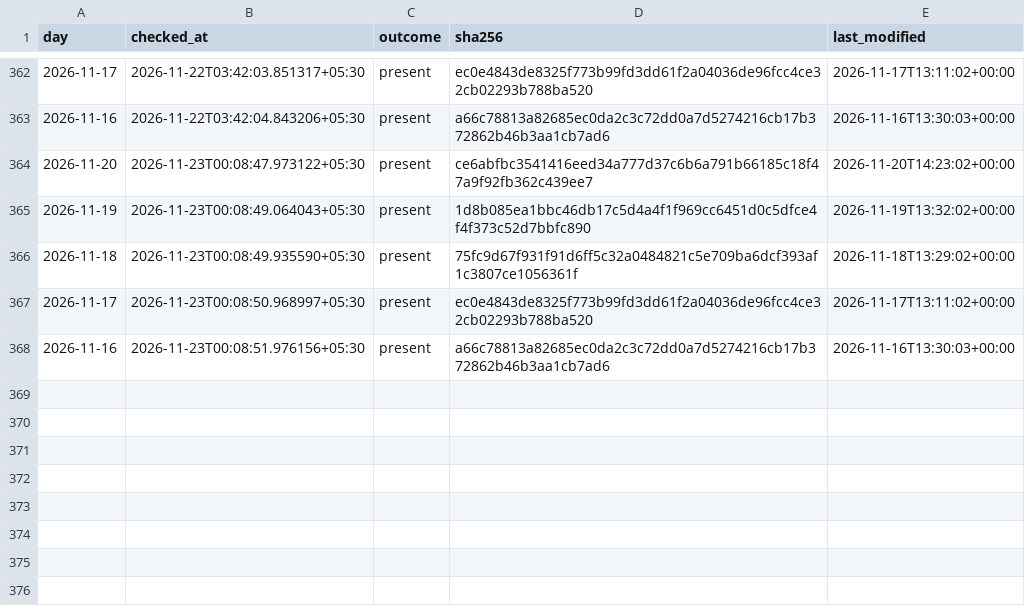
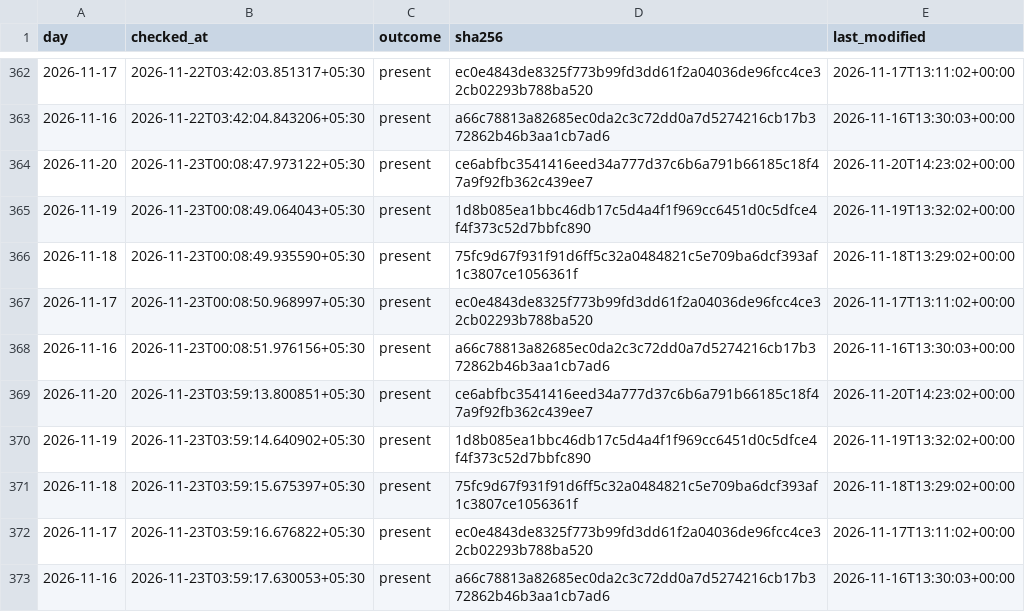
Before and after one commit to exepex/omenix-ingestion, a CSV file: research/data/participant_oi/actions/release_checks.csv, drawn as a sheet; only a part is shown, gaps mark what is left out; the diff names each change by its address in the sheet, - before the commit and + after, or states it on an @@ line.

```diff
--- a/research/data/participant_oi/actions/release_checks.csv
+++ b/research/data/participant_oi/actions/release_checks.csv
+row 369: 2026-11-20 | 2026-11-23T03:59:13.800851+05:30 | present | ce6abfbc3541416eed34a777d37c6b6a791b66185c18f47a9f92fb362c439ee7 | 2026-11-20T14:23:02+00:00
+row 370: 2026-11-19 | 2026-11-23T03:59:14.640902+05:30 | present | 1d8b085ea1bbc46db17c5d4a4f1f969cc6451d0c5dfce4f4f373c52d7bbfc890 | 2026-11-19T13:32:02+00:00
+row 371: 2026-11-18 | 2026-11-23T03:59:15.675397+05:30 | present | 75fc9d67f931f91d6ff5c32a0484821c5e709ba6dcf393af1c3807ce1056361f | 2026-11-18T13:29:02+00:00
+row 372: 2026-11-17 | 2026-11-23T03:59:16.676822+05:30 | present | ec0e4843de8325f773b99fd3dd61f2a04036de96fcc4ce32cb02293b788ba520 | 2026-11-17T13:11:02+00:00
+row 373: 2026-11-16 | 2026-11-23T03:59:17.630053+05:30 | present | a66c78813a82685ec0da2c3c72dd0a7d5274216cb17b372862b46b3aa1cb7ad6 | 2026-11-16T13:30:03+00:00
```
Also changed, not shown: research/data/participant_oi/actions/release_check_starts.csv.
